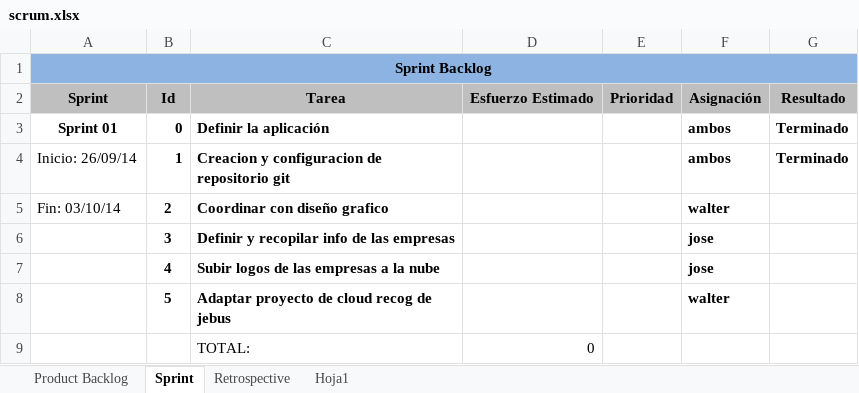
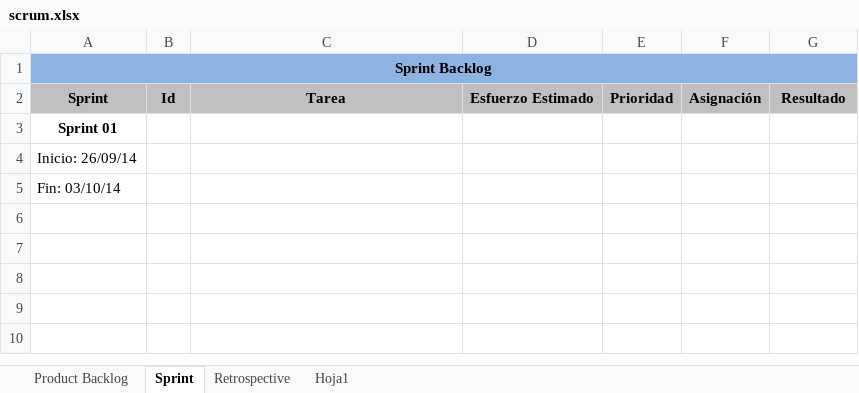
Before and after one commit to carrizofm2010/app007-alien, an Excel workbook: documentation/scrum.xlsx, sheet Sprint, drawn as a sheet; values as stored, in another font and other column widths than the file's, no borders; removed rows and columns are numbered as before the commit, all else as after; the diff names each change by its address in the sheet, - before the commit and + after, or states it on an @@ line.

Commit message:
archivo en blanco scrum.xlsx

```diff
--- a/documentation/scrum.xlsx (sheet Sprint)
+++ b/documentation/scrum.xlsx (sheet Sprint)
-row 3: Sprint 01 | 0 | Definir la aplicación |  |  | ambos | Terminado
-row 4: Inicio: 26/09/14 | 1 | Creacion y configuracion de repositorio git |  |  | ambos | Terminado
-row 5: Fin: 03/10/14 | 2 | Coordinar con diseño grafico |  |  | walter
-row 6:  | 3 | Definir y recopilar info de las empresas |  |  | jose
-row 7:  | 4 | Subir logos de las empresas a la nube |  |  | jose
-row 8:  | 5 | Adaptar proyecto de cloud recog de jebus |  |  | walter
-row 9:  |  | TOTAL: | 0
+row 3: Sprint 01
+row 4: Inicio: 26/09/14
+row 5: Fin: 03/10/14
```
Also changed, not shown: sheet Product Backlog.
